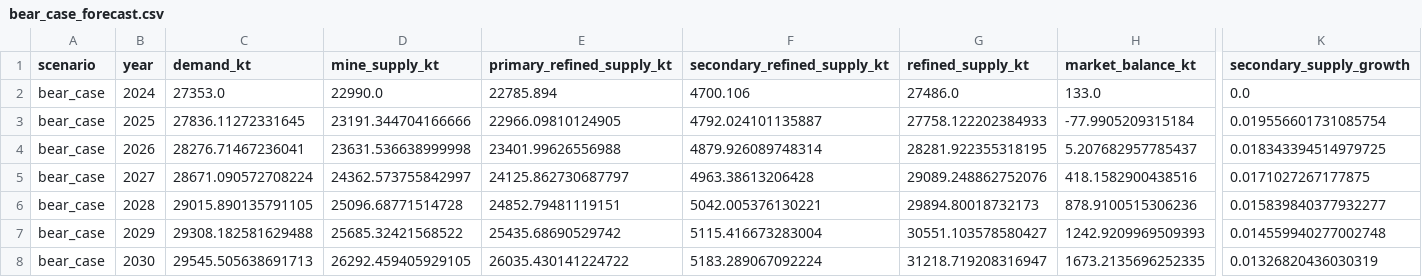
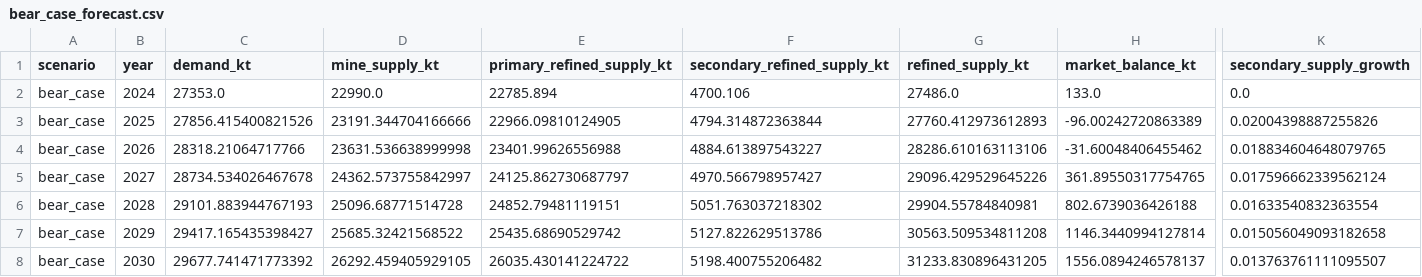
Before and after one commit to qrlow/Copper, a CSV file: outputs/bear_case_forecast.csv, drawn as a sheet; only a part is shown, gaps mark what is left out; the diff covers the shown part only; the diff names each change by its address in the sheet, - before the commit and + after, or states it on an @@ line.

```diff
--- a/outputs/bear_case_forecast.csv
+++ b/outputs/bear_case_forecast.csv
-C3 (demand_kt): 27836.11272331645
+C3 (demand_kt): 27856.415400821526
-F3 (secondary_refined_supply_kt): 4792.024101135887
+F3 (secondary_refined_supply_kt): 4794.314872363844
-G3 (refined_supply_kt): 27758.122202384933
+G3 (refined_supply_kt): 27760.412973612893
-H3 (market_balance_kt): -77.9905209315184
+H3 (market_balance_kt): -96.00242720863389
-K3 (secondary_supply_growth): 0.019556601731085754
+K3 (secondary_supply_growth): 0.02004398887255826
-C4 (demand_kt): 28276.71467236041
+C4 (demand_kt): 28318.21064717766
-F4 (secondary_refined_supply_kt): 4879.926089748314
+F4 (secondary_refined_supply_kt): 4884.613897543227
-G4 (refined_supply_kt): 28281.922355318195
+G4 (refined_supply_kt): 28286.610163113106
-H4 (market_balance_kt): 5.207682957785437
+H4 (market_balance_kt): -31.60048406455462
-K4 (secondary_supply_growth): 0.018343394514979725
+K4 (secondary_supply_growth): 0.018834604648079765
-C5 (demand_kt): 28671.090572708224
+C5 (demand_kt): 28734.534026467678
-F5 (secondary_refined_supply_kt): 4963.38613206428
+F5 (secondary_refined_supply_kt): 4970.566798957427
-G5 (refined_supply_kt): 29089.248862752076
+G5 (refined_supply_kt): 29096.429529645226
-H5 (market_balance_kt): 418.1582900438516
+H5 (market_balance_kt): 361.89550317754765
-K5 (secondary_supply_growth): 0.0171027267177875
+K5 (secondary_supply_growth): 0.017596662339562124
-C6 (demand_kt): 29015.890135791105
+C6 (demand_kt): 29101.883944767193
-F6 (secondary_refined_supply_kt): 5042.005376130221
+F6 (secondary_refined_supply_kt): 5051.763037218302
-G6 (refined_supply_kt): 29894.80018732173
+G6 (refined_supply_kt): 29904.55784840981
-H6 (market_balance_kt): 878.9100515306236
+H6 (market_balance_kt): 802.6739036426188
-K6 (secondary_supply_growth): 0.015839840377932277
+K6 (secondary_supply_growth): 0.01633540832363554
-C7 (demand_kt): 29308.182581629488
+C7 (demand_kt): 29417.165435398427
-F7 (secondary_refined_supply_kt): 5115.416673283004
+F7 (secondary_refined_supply_kt): 5127.822629513786
-G7 (refined_supply_kt): 30551.103578580427
+G7 (refined_supply_kt): 30563.509534811208
-H7 (market_balance_kt): 1242.9209969509393
+H7 (market_balance_kt): 1146.3440994127814
-K7 (secondary_supply_growth): 0.014559940277002748
+K7 (secondary_supply_growth): 0.015056049093182658
-C8 (demand_kt): 29545.505638691713
+C8 (demand_kt): 29677.741471773392
-F8 (secondary_refined_supply_kt): 5183.289067092224
+F8 (secondary_refined_supply_kt): 5198.400755206482
-G8 (refined_supply_kt): 31218.719208316947
+G8 (refined_supply_kt): 31233.830896431205
-H8 (market_balance_kt): 1673.2135696252335
+H8 (market_balance_kt): 1556.0894246578137
-K8 (secondary_supply_growth): 0.01326820436030319
+K8 (secondary_supply_growth): 0.013763761111095507
```
Also changed, not shown: 25 edited cells elsewhere in this file, outputs/bear_case_regional_demand.csv, outputs/bull_case_forecast.csv, 10 other files.
